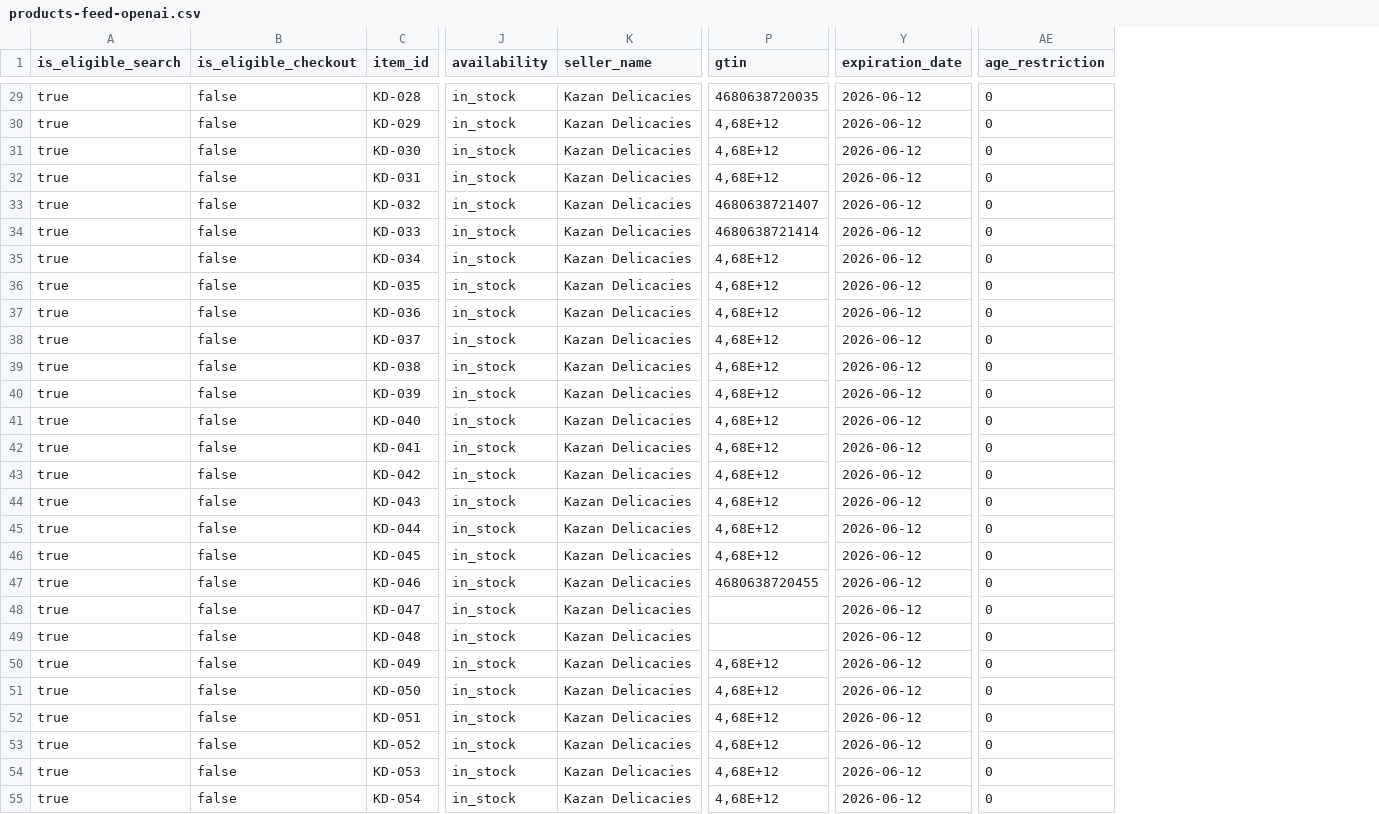
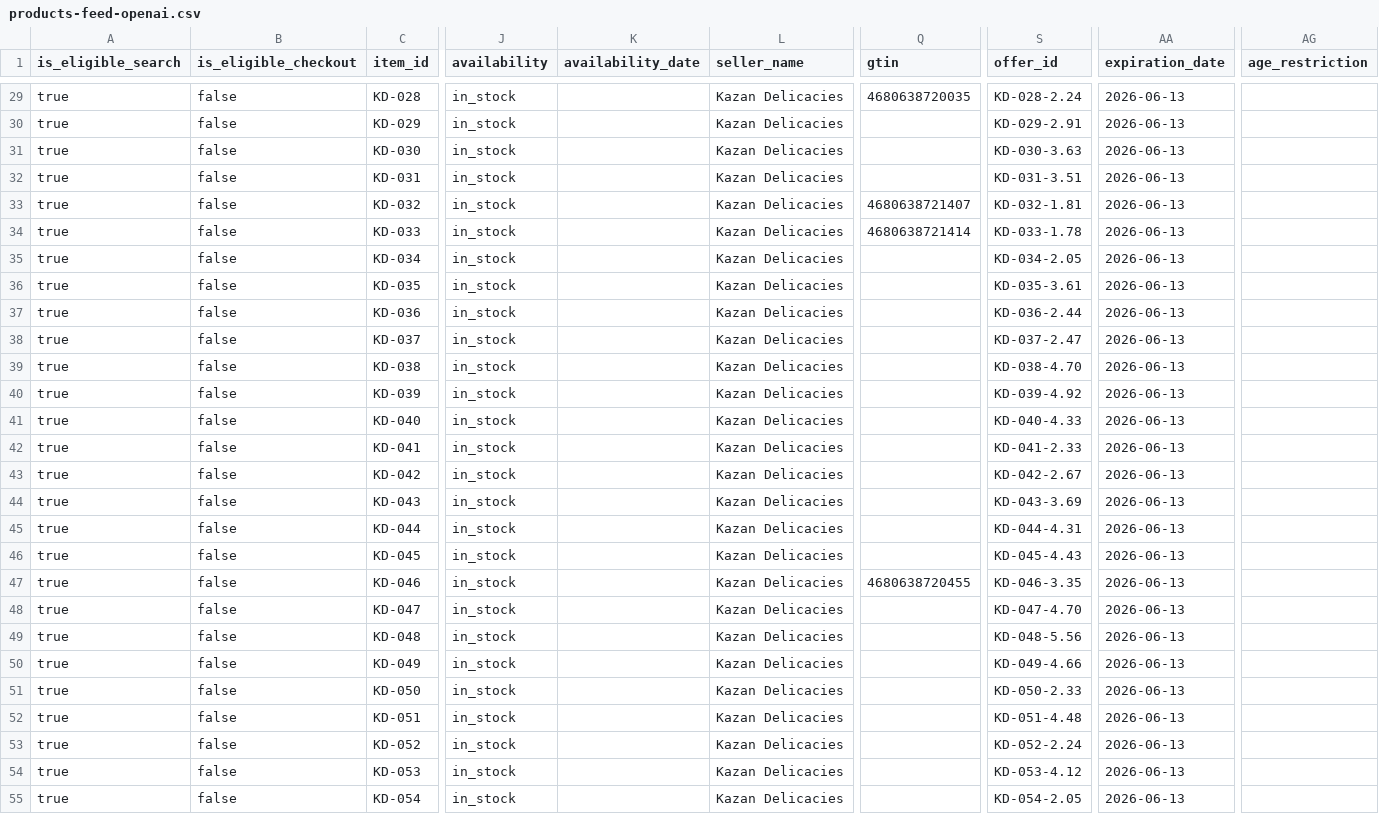
Before and after one commit to sltndevelopments/pepperoni-api, a CSV file: public/products-feed-openai.csv, drawn as a sheet; only a part is shown, gaps mark what is left out; addresses are those after the commit; the diff covers the shown part only; the diff names each change by its address in the sheet, - before the commit and + after, or states it on an @@ line.

```diff
--- a/public/products-feed-openai.csv
+++ b/public/products-feed-openai.csv
+column K (availability_date), empty
+column S (offer_id), rows 29-55: KD-028-2.24 | KD-029-2.91 | KD-030-3.63 | KD-031-3.51 | KD-032-1.81 | KD-033-1.78 | KD-034-2.05 | KD-035-3.61 | KD-036-2.44 | KD-037-2.47 | KD-038-4.70 | KD-039-4.92 | KD-040-4.33 | KD-041-2.33 | KD-042-2.67 | KD-043-3.69 | KD-044-4.31 | KD-045-4.43 | KD-046-3.35 | KD-047-4.70 | KD-048-5.56 | KD-049-4.66 | KD-050-2.33 | KD-051-4.48 | KD-052-2.24 | KD-053-4.12 | KD-054-2.05
-AA29:AA55 (expiration_date): 2026-06-12
+AA29:AA55 (expiration_date): 2026-06-13
-AG29:AG55 (age_restriction): 0
+AG29:AG55 (age_restriction): (empty)
-Q30:Q32 (gtin): 4,68E+12
+Q30:Q32 (gtin): (empty)
-Q35:Q46 (gtin): 4,68E+12
+Q35:Q46 (gtin): (empty)
-Q50:Q55 (gtin): 4,68E+12
+Q50:Q55 (gtin): (empty)
```
Also changed, not shown: 105 edited cells elsewhere in this file, 10 other files.
